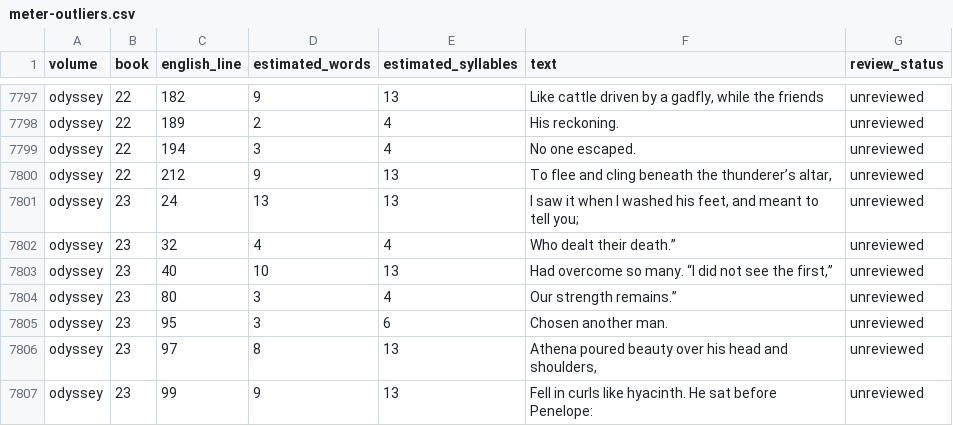
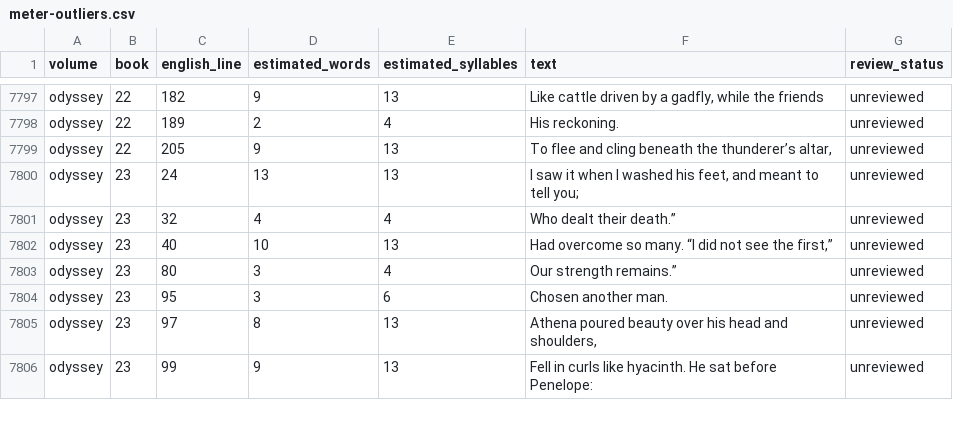
Before and after one commit to CastaliaInstitute/inq-homer-blake, a CSV file: text/meter-outliers.csv, drawn as a sheet; only a part is shown, gaps mark what is left out.

Commit message:
remove unsupported Odyssey 22 repetition

```diff
--- a/text/meter-outliers.csv
+++ b/text/meter-outliers.csv
@@ -7798,4 +7798,3 @@ odyssey,22,182,9,13,"Like cattle driven by a gadfly, while the friends",unreview
 odyssey,22,189,2,4,His reckoning.,unreviewed
-odyssey,22,194,3,4,No one escaped.,unreviewed
-odyssey,22,212,9,13,"To flee and cling beneath the thunderer’s altar,",unreviewed
+odyssey,22,205,9,13,"To flee and cling beneath the thunderer’s altar,",unreviewed
 odyssey,23,24,13,13,"I saw it when I washed his feet, and meant to tell you;",unreviewed
```
Also changed, not shown: text/meter-report.csv, 16 other files.
